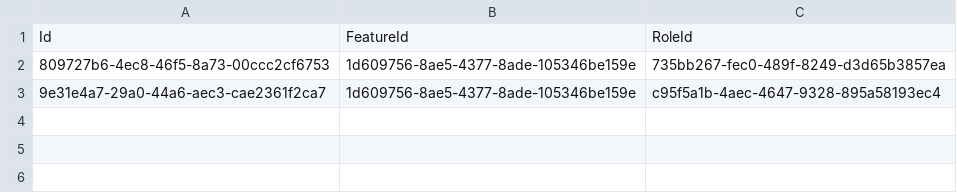
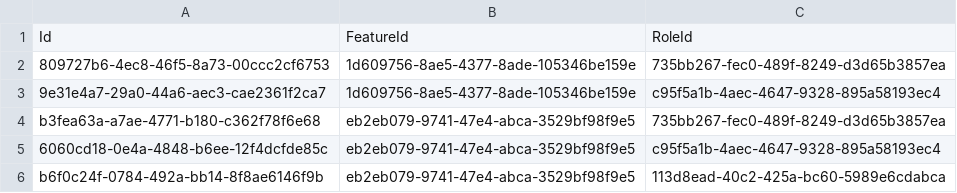
Before and after one commit to balachandhru-hub/main-backend-sila, a CSV file: src/Platform/Identity/Identity.Infrastructure/Migrations/RoleFeatureMapping.csv, drawn as a sheet.

```diff
--- a/src/Platform/Identity/Identity.Infrastructure/Migrations/RoleFeatureMapping.csv
+++ b/src/Platform/Identity/Identity.Infrastructure/Migrations/RoleFeatureMapping.csv
@@ -3 +3,4 @@ Id,FeatureId,RoleId
 9e31e4a7-29a0-44a6-aec3-cae2361f2ca7,1d609756-8ae5-4377-8ade-105346be159e,c95f5a1b-4aec-4647-9328-895a58193ec4
+b3fea63a-a7ae-4771-b180-c362f78f6e68,eb2eb079-9741-47e4-abca-3529bf98f9e5,735bb267-fec0-489f-8249-d3d65b3857ea
+6060cd18-0e4a-4848-b6ee-12f4dcfde85c,eb2eb079-9741-47e4-abca-3529bf98f9e5,c95f5a1b-4aec-4647-9328-895a58193ec4
+b6f0c24f-0784-492a-bb14-8f8ae6146f9b,eb2eb079-9741-47e4-abca-3529bf98f9e5,113d8ead-40c2-425a-bc60-5989e6cdabca
```
Also changed, not shown: 6 other files.
